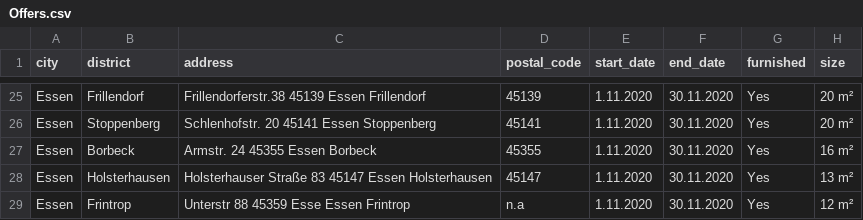
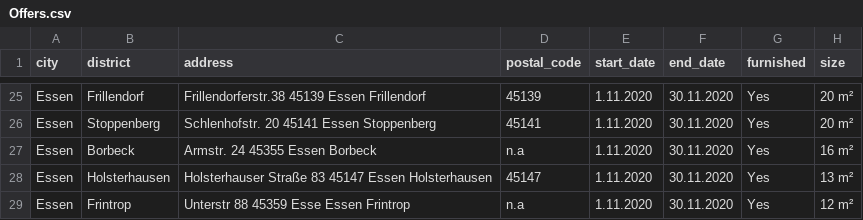
Before and after one commit to Sakib75/wg, a CSV file: wg_offers/Offers.csv, drawn as a sheet; only a part is shown, gaps mark what is left out; the diff names each change by its address in the sheet, - before the commit and + after, or states it on an @@ line.

```diff
--- a/wg_offers/Offers.csv
+++ b/wg_offers/Offers.csv
-D27 (postal_code): 45355
+D27 (postal_code): n.a
```
Also changed, not shown: wg_offers/pre_calculation(postal_code).csv, 10 other files.
